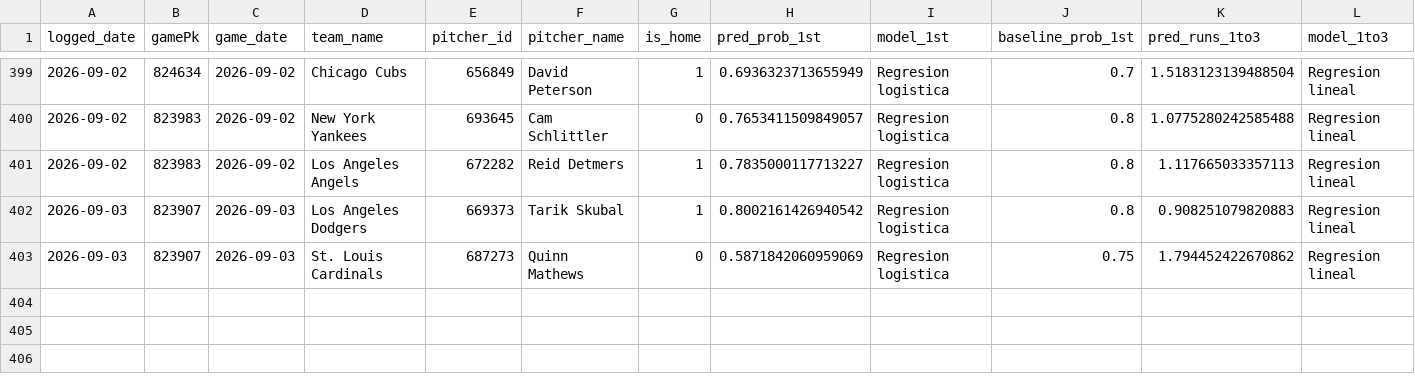
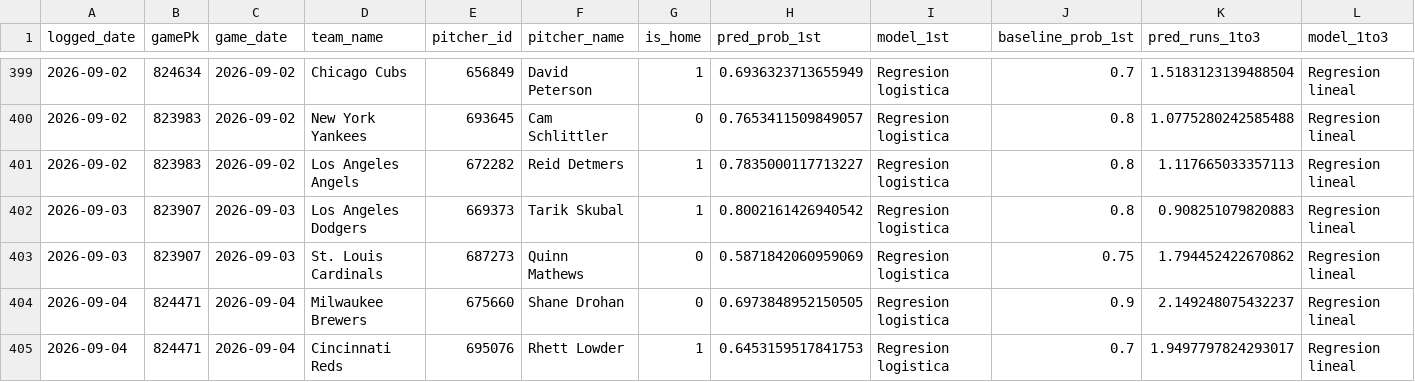
Before and after one commit to BrandonPalmaJobs/apuestas-mlb, a CSV file: predictions_log.csv, drawn as a sheet; only a part is shown, gaps mark what is left out; rows hold the shown columns only; the diff names each change by its address in the sheet, - before the commit and + after, or states it on an @@ line.

Commit message:
Log de predicciones 2026-09-04

```diff
--- a/predictions_log.csv
+++ b/predictions_log.csv
+row 404: 2026-09-04 | 824471 | 2026-09-04 | Milwaukee Brewers | 675660 | Shane Drohan | 0 | 0.6973848952150505 | Regresion logistica | 0.9 | 2.149248075432237 | Regresion lineal
+row 405: 2026-09-04 | 824471 | 2026-09-04 | Cincinnati Reds | 695076 | Rhett Lowder | 1 | 0.6453159517841753 | Regresion logistica | 0.7 | 1.9497797824293017 | Regresion lineal
```
